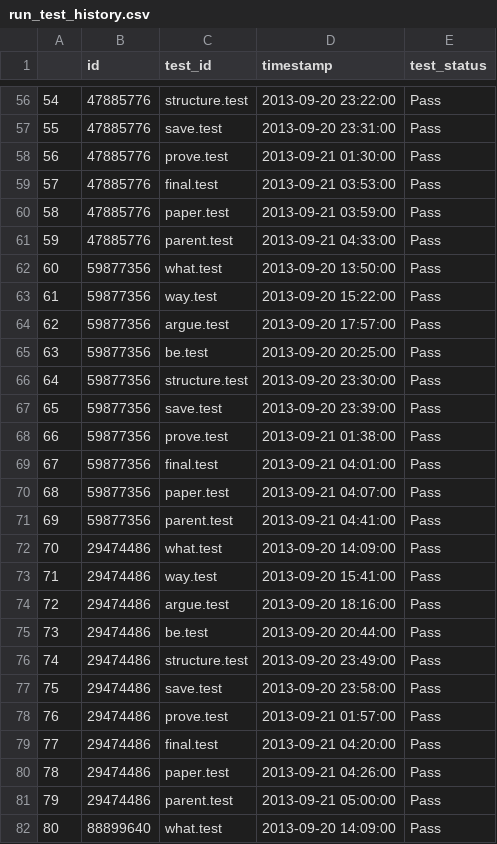
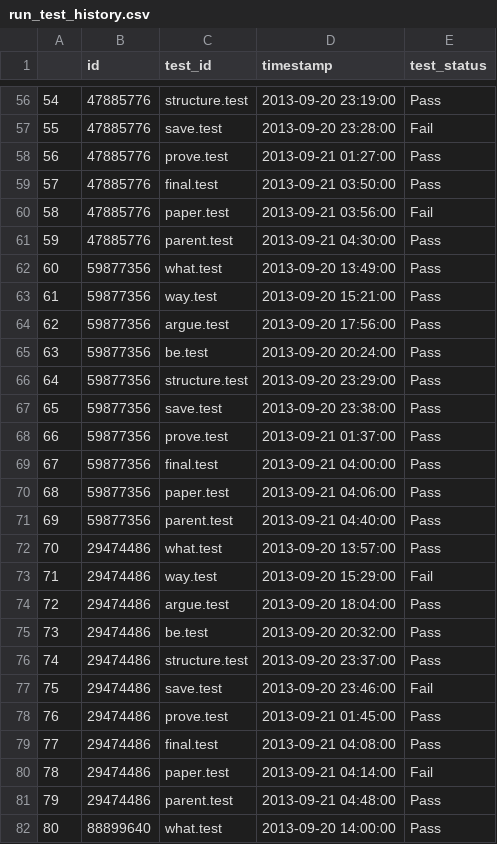
Before and after one commit to johnnylousas/Master-Thesis, a CSV file: dummy_data/run_test_history.csv, drawn as a sheet; only a part is shown, gaps mark what is left out; the diff covers the shown part only.

```diff
--- a/dummy_data/run_test_history.csv
+++ b/dummy_data/run_test_history.csv
@@ -56,27 +56,27 @@
-54	47885776	structure.test	2013-09-20 23:22:00	Pass
-55	47885776	save.test	2013-09-20 23:31:00	Pass
-56	47885776	prove.test	2013-09-21 01:30:00	Pass
-57	47885776	final.test	2013-09-21 03:53:00	Pass
-58	47885776	paper.test	2013-09-21 03:59:00	Pass
-59	47885776	parent.test	2013-09-21 04:33:00	Pass
-60	59877356	what.test	2013-09-20 13:50:00	Pass
-61	59877356	way.test	2013-09-20 15:22:00	Pass
-62	59877356	argue.test	2013-09-20 17:57:00	Pass
-63	59877356	be.test	2013-09-20 20:25:00	Pass
-64	59877356	structure.test	2013-09-20 23:30:00	Pass
-65	59877356	save.test	2013-09-20 23:39:00	Pass
-66	59877356	prove.test	2013-09-21 01:38:00	Pass
-67	59877356	final.test	2013-09-21 04:01:00	Pass
-68	59877356	paper.test	2013-09-21 04:07:00	Pass
-69	59877356	parent.test	2013-09-21 04:41:00	Pass
-70	29474486	what.test	2013-09-20 14:09:00	Pass
-71	29474486	way.test	2013-09-20 15:41:00	Pass
-72	29474486	argue.test	2013-09-20 18:16:00	Pass
-73	29474486	be.test	2013-09-20 20:44:00	Pass
-74	29474486	structure.test	2013-09-20 23:49:00	Pass
-75	29474486	save.test	2013-09-20 23:58:00	Pass
-76	29474486	prove.test	2013-09-21 01:57:00	Pass
-77	29474486	final.test	2013-09-21 04:20:00	Pass
-78	29474486	paper.test	2013-09-21 04:26:00	Pass
-79	29474486	parent.test	2013-09-21 05:00:00	Pass
-80	88899640	what.test	2013-09-20 14:09:00	Pass
+54	47885776	structure.test	2013-09-20 23:19:00	Pass
+55	47885776	save.test	2013-09-20 23:28:00	Fail
+56	47885776	prove.test	2013-09-21 01:27:00	Pass
+57	47885776	final.test	2013-09-21 03:50:00	Pass
+58	47885776	paper.test	2013-09-21 03:56:00	Fail
+59	47885776	parent.test	2013-09-21 04:30:00	Pass
+60	59877356	what.test	2013-09-20 13:49:00	Pass
+61	59877356	way.test	2013-09-20 15:21:00	Pass
+62	59877356	argue.test	2013-09-20 17:56:00	Pass
+63	59877356	be.test	2013-09-20 20:24:00	Pass
+64	59877356	structure.test	2013-09-20 23:29:00	Pass
+65	59877356	save.test	2013-09-20 23:38:00	Pass
+66	59877356	prove.test	2013-09-21 01:37:00	Pass
+67	59877356	final.test	2013-09-21 04:00:00	Pass
+68	59877356	paper.test	2013-09-21 04:06:00	Pass
+69	59877356	parent.test	2013-09-21 04:40:00	Pass
+70	29474486	what.test	2013-09-20 13:57:00	Pass
+71	29474486	way.test	2013-09-20 15:29:00	Fail
+72	29474486	argue.test	2013-09-20 18:04:00	Pass
+73	29474486	be.test	2013-09-20 20:32:00	Pass
+74	29474486	structure.test	2013-09-20 23:37:00	Pass
+75	29474486	save.test	2013-09-20 23:46:00	Fail
+76	29474486	prove.test	2013-09-21 01:45:00	Pass
+77	29474486	final.test	2013-09-21 04:08:00	Pass
+78	29474486	paper.test	2013-09-21 04:14:00	Fail
+79	29474486	parent.test	2013-09-21 04:48:00	Pass
+80	88899640	what.test	2013-09-20 14:00:00	Pass
```
Also changed, not shown: 82 edited cells elsewhere in this file, dummy_data/cmt.csv, dummy_data/test.csv, 3 other files.
